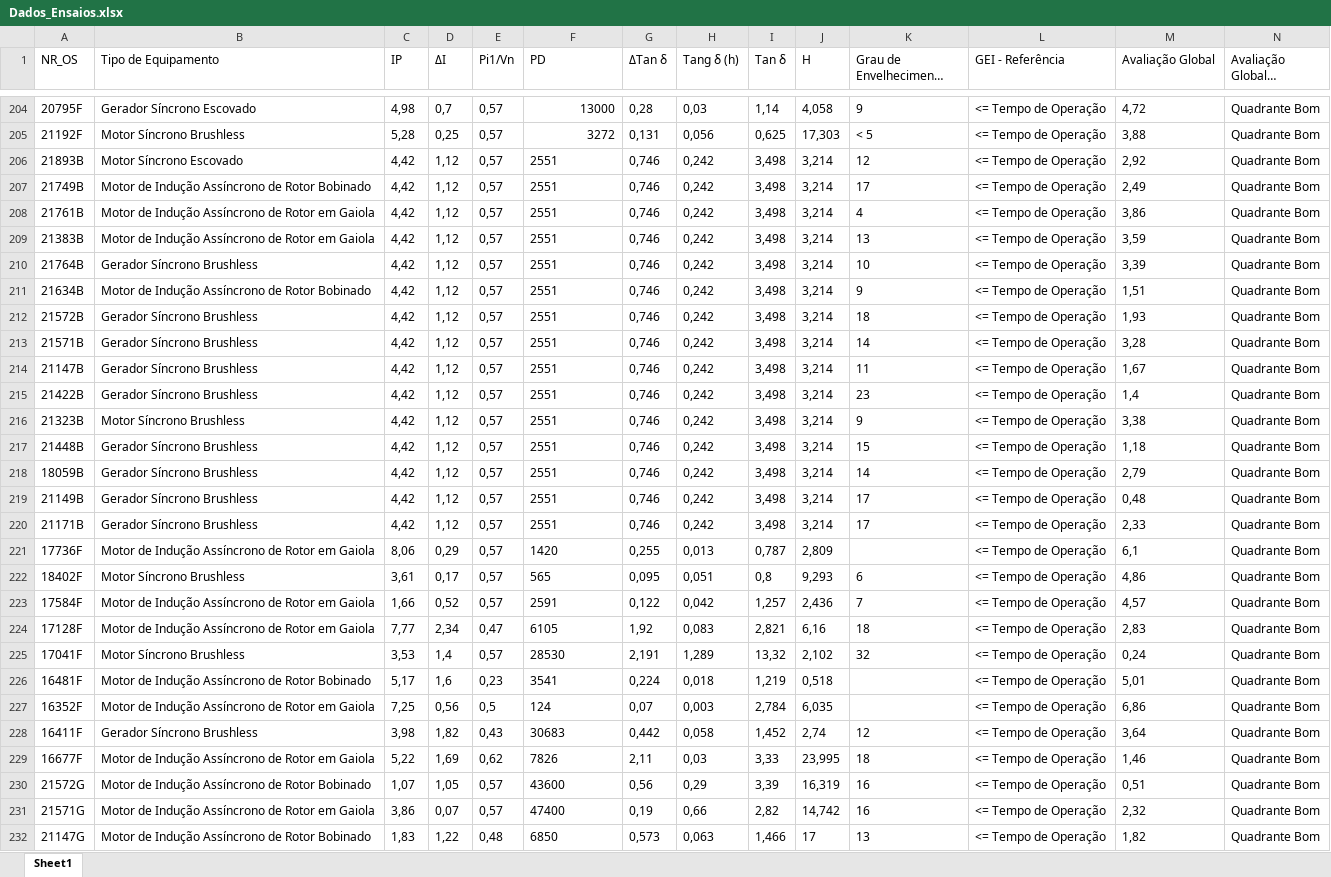
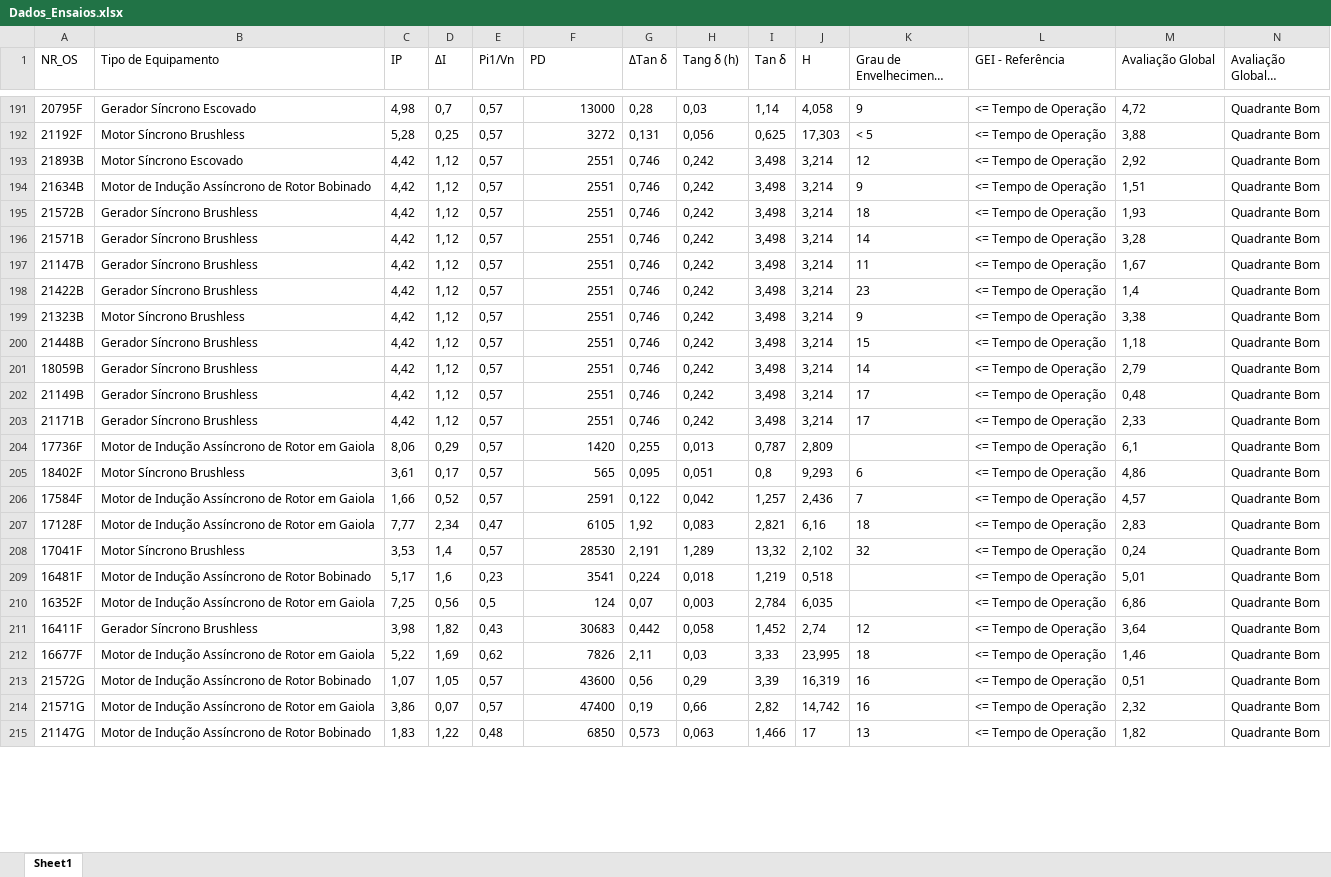
Before and after one commit to alessandro-souza-dev/EQUACAO-DAIMER, an Excel workbook: scraping/Dados_Ensaios.xlsx, sheet Sheet1, drawn as a sheet; only a part is shown, gaps mark what is left out; long unchanged cells end in …; values as stored, in another font and other column widths than the file's, no borders; removed rows and columns are numbered as before the commit, all else as after; rows hold the shown columns only; the diff covers the shown part only; the diff names each change by its address in the sheet, - before the commit and + after, or states it on an @@ line.

Commit message:
Atualiza scraping e dados de ensaio

```diff
--- a/scraping/Dados_Ensaios.xlsx (sheet Sheet1)
+++ b/scraping/Dados_Ensaios.xlsx (sheet Sheet1)
-F193 alignment: left
+F193 alignment: right
-row 207: 21749B | Motor de Indução Assíncrono de Rotor Bobinado | 4,42 | 1,12 | 0,57 | 2551 | 0,746 | 0,242 | 3,498 | 3,214 | 17 | <= Tempo de Operação | 2,49 | Quadrante Bom
-row 208: 21761B | Motor de Indução Assíncrono de Rotor em Gaiola | 4,42 | 1,12 | 0,57 | 2551 | 0,746 | 0,242 | 3,498 | 3,214 | 4 | <= Tempo de Operação | 3,86 | Quadrante Bom
-row 209: 21383B | Motor de Indução Assíncrono de Rotor em Gaiola | 4,42 | 1,12 | 0,57 | 2551 | 0,746 | 0,242 | 3,498 | 3,214 | 13 | <= Tempo de Operação | 3,59 | Quadrante Bom
-row 210: 21764B | Gerador Síncrono Brushless | 4,42 | 1,12 | 0,57 | 2551 | 0,746 | 0,242 | 3,498 | 3,214 | 10 | <= Tempo de Operação | 3,39 | Quadrante Bom
-F194:F215 alignment: left
+F194:F215 alignment: right
```
Also changed, not shown: 4 added rows, 17 removed rows, 19 edited cells and cell formats elsewhere in this sheet, scraping/Dados_Daimer.xlsx, 2 other files.
